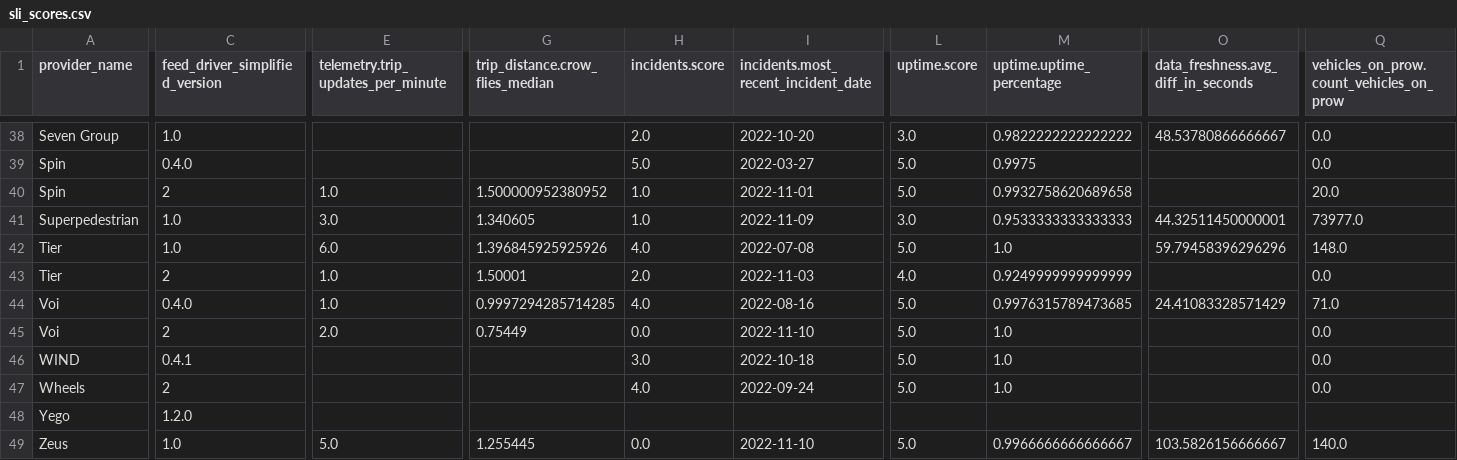
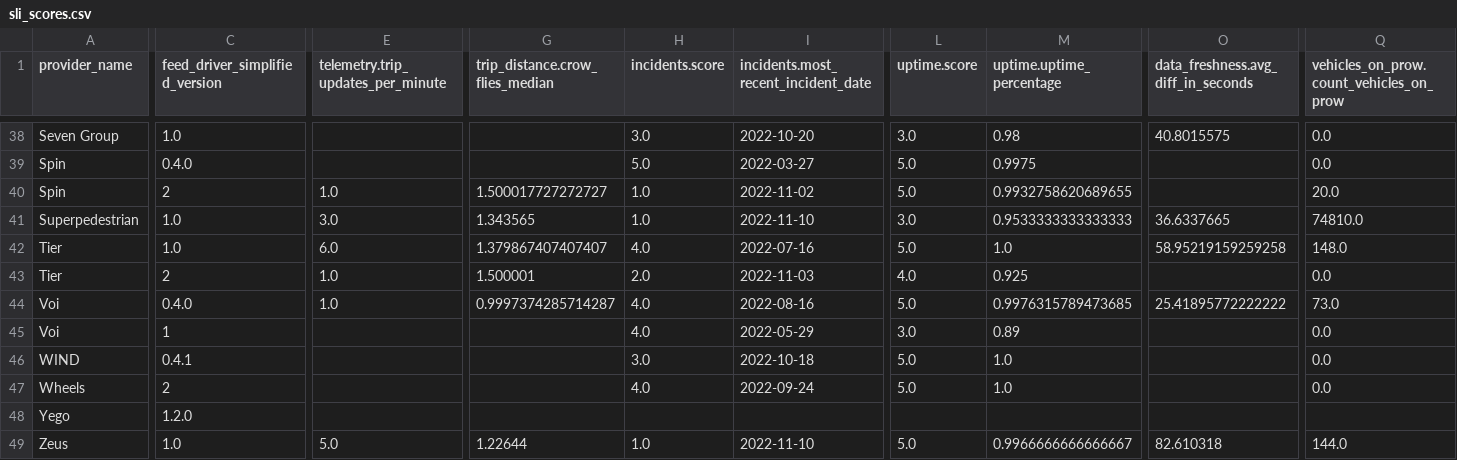
Before and after one commit to vianova-io/sli_feeds, a CSV file: sli_scores.csv, drawn as a sheet; only a part is shown, gaps mark what is left out; the diff covers the shown part only; the diff names each change by its address in the sheet, - before the commit and + after, or states it on an @@ line.

Commit message:
feat: new version of feeds SLI

```diff
--- a/sli_scores.csv
+++ b/sli_scores.csv
-H38 (incidents.score): 2.0
+H38 (incidents.score): 3.0
-M38 (uptime.uptime_percentage): 0.9822222222222222
+M38 (uptime.uptime_percentage): 0.98
-O38: 48.53780866666667
+O38: 40.8015575
-G40 (trip_distance.crow_flies_median): 1.500000952380952
+G40 (trip_distance.crow_flies_median): 1.500017727272727
-I40: 2022-11-01
+I40: 2022-11-02
-M40 (uptime.uptime_percentage): 0.9932758620689658
+M40 (uptime.uptime_percentage): 0.9932758620689655
-G41 (trip_distance.crow_flies_median): 1.340605
+G41 (trip_distance.crow_flies_median): 1.343565
-I41: 2022-11-09
+I41: 2022-11-10
-O41: 44.32511450000001
+O41: 36.6337665
-Q41: 73977.0
+Q41: 74810.0
-G42 (trip_distance.crow_flies_median): 1.396845925925926
+G42 (trip_distance.crow_flies_median): 1.379867407407407
-I42: 2022-07-08
+I42: 2022-07-16
-O42: 59.79458396296296
+O42: 58.95219159259258
-G43 (trip_distance.crow_flies_median): 1.50001
+G43 (trip_distance.crow_flies_median): 1.500001
-M43 (uptime.uptime_percentage): 0.9249999999999999
+M43 (uptime.uptime_percentage): 0.925
-G44 (trip_distance.crow_flies_median): 0.9997294285714285
+G44 (trip_distance.crow_flies_median): 0.9997374285714287
-O44: 24.41083328571429
+O44: 25.41895772222222
-Q44: 71.0
+Q44: 73.0
-C45 (feed_driver_simplified_version): 2
+C45 (feed_driver_simplified_version): 1
-E45: 2.0
+E45: (empty)
-G45 (trip_distance.crow_flies_median): 0.75449
+G45 (trip_distance.crow_flies_median): (empty)
-H45 (incidents.score): 0.0
+H45 (incidents.score): 4.0
-I45: 2022-11-10
+I45: 2022-05-29
-L45 (uptime.score): 5.0
+L45 (uptime.score): 3.0
-M45 (uptime.uptime_percentage): 1.0
+M45 (uptime.uptime_percentage): 0.89
-G49 (trip_distance.crow_flies_median): 1.255445
+G49 (trip_distance.crow_flies_median): 1.22644
-H49 (incidents.score): 0.0
+H49 (incidents.score): 1.0
-O49: 103.5826156666667
+O49: 82.610318
-Q49: 140.0
+Q49: 144.0
```
Also changed, not shown: 1 added row, 1 removed row and 85 edited cells elsewhere in this file, 1 other file.
